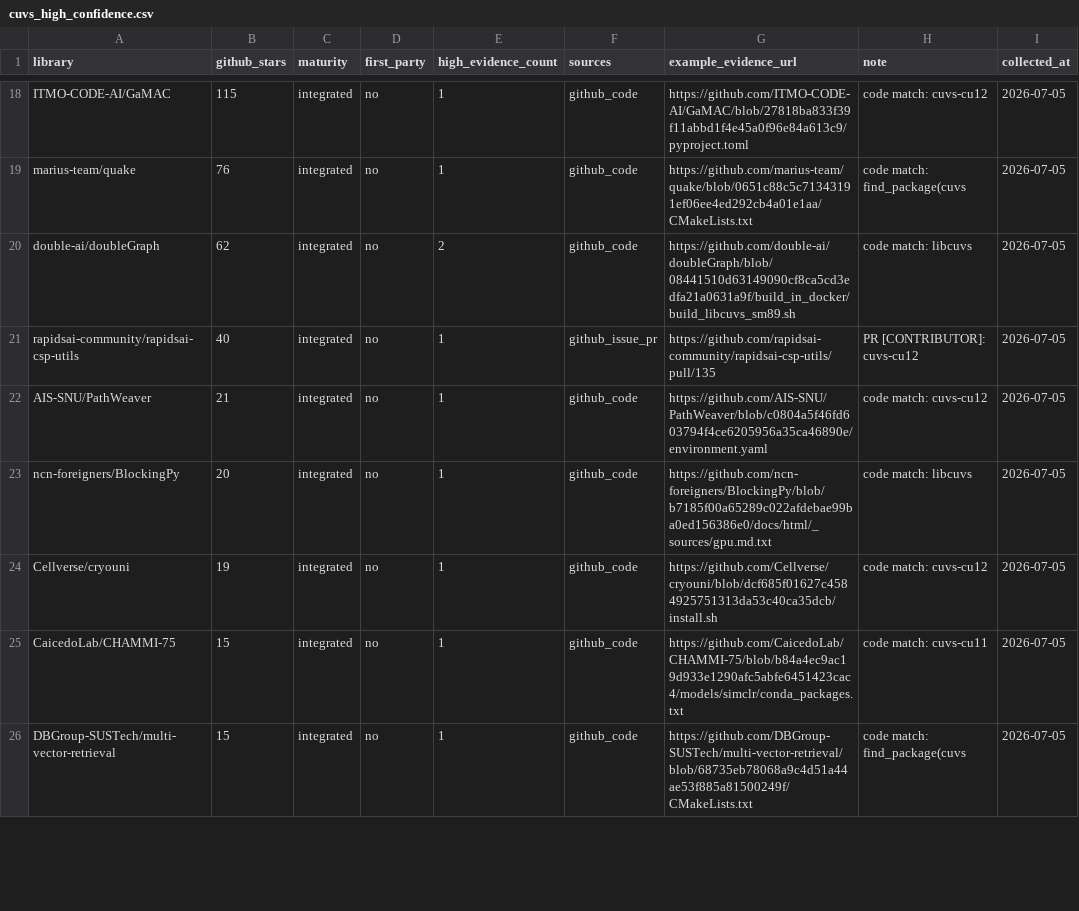
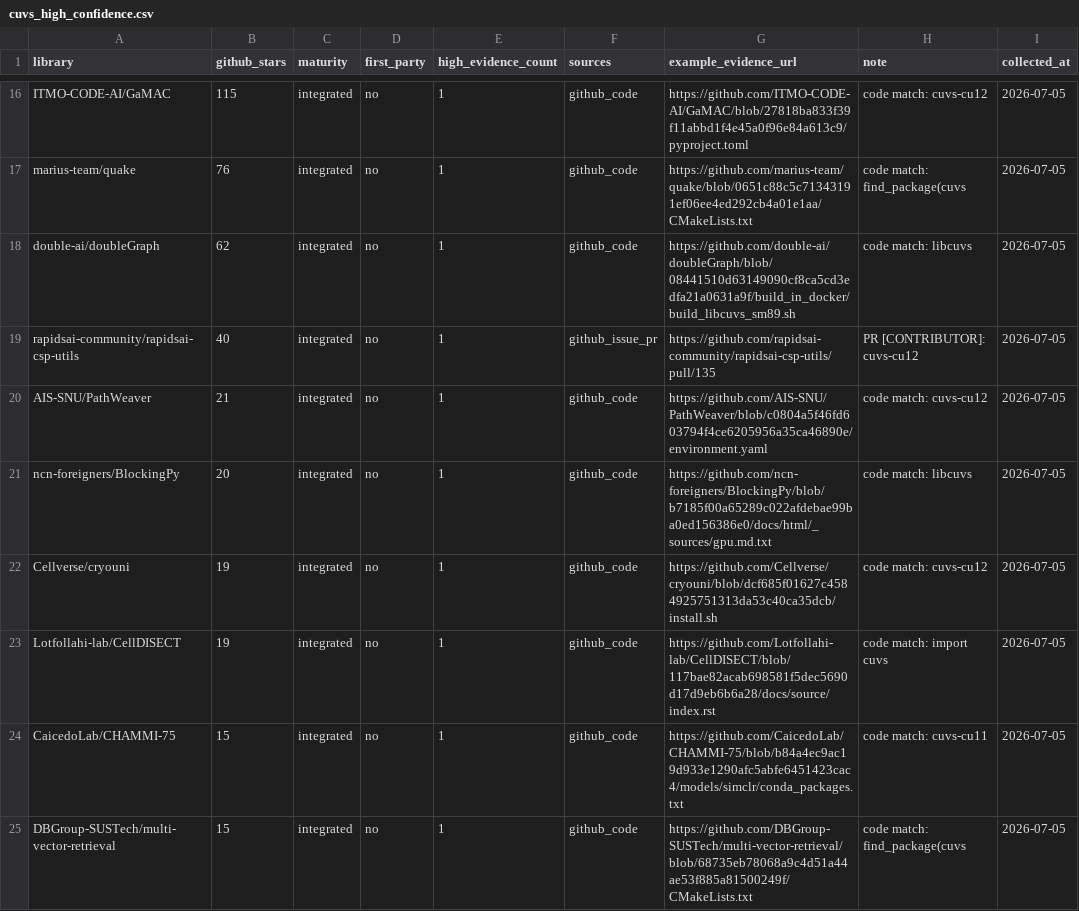
Before and after one commit to ManasSingh12345/cuvs-integration-scan, a CSV file: results/cuvs_high_confidence.csv, drawn as a sheet; only a part is shown, gaps mark what is left out; the diff covers the shown part only.

```diff
--- a/results/cuvs_high_confidence.csv
+++ b/results/cuvs_high_confidence.csv
@@ -19,3 +17,3 @@ ITMO-CODE-AI/GaMAC,115,integrated,no,1,github_code,https://github.com/ITMO-CODE-
 marius-team/quake,76,integrated,no,1,github_code,https://github.com/marius-team/quake/blob/0651c88c5c71343191ef06ee4ed292cb4a01e1aa/CMakeLists.txt,code match: find_package(cuvs,2026-07-05
-double-ai/doubleGraph,62,integrated,no,2,github_code,https://github.com/double-ai/doubleGraph/blob/08441510d63149090cf8ca5cd3edfa21a0631a9f/build_in_docker/build_libcuvs_sm89.sh,code match: libcuvs,2026-07-05
+double-ai/doubleGraph,62,integrated,no,1,github_code,https://github.com/double-ai/doubleGraph/blob/08441510d63149090cf8ca5cd3edfa21a0631a9f/build_in_docker/build_libcuvs_sm89.sh,code match: libcuvs,2026-07-05
 rapidsai-community/rapidsai-csp-utils,40,integrated,no,1,github_issue_pr,https://github.com/rapidsai-community/rapidsai-csp-utils/pull/135,PR [CONTRIBUTOR]: cuvs-cu12,2026-07-05
@@ -24,2 +22,3 @@ ncn-foreigners/BlockingPy,20,integrated,no,1,github_code,https://github.com/ncn-
 Cellverse/cryouni,19,integrated,no,1,github_code,https://github.com/Cellverse/cryouni/blob/dcf685f01627c4584925751313da53c40ca35dcb/install.sh,code match: cuvs-cu12,2026-07-05
+Lotfollahi-lab/CellDISECT,19,integrated,no,1,github_code,https://github.com/Lotfollahi-lab/CellDISECT/blob/117bae82acab698581f5dec5690d17d9eb6b6a28/docs/source/index.rst,code match: import cuvs,2026-07-05
 CaicedoLab/CHAMMI-75,15,integrated,no,1,github_code,https://github.com/CaicedoLab/CHAMMI-75/blob/b84a4ec9ac19d933e1290afc5abfe6451423cac4/models/simclr/conda_packages.txt,code match: cuvs-cu11,2026-07-05
```
Also changed, not shown: 2 added rows, 8 removed rows and 22 edited cells elsewhere in this file, 6 other files.
